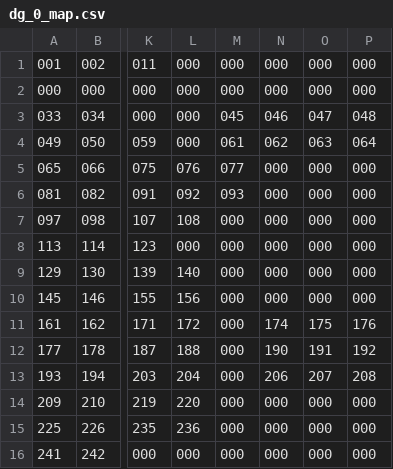
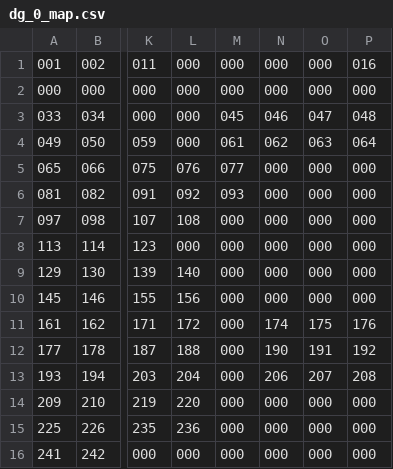
Before and after one commit to bgates747/nurples, a CSV file: tiles/dg/dg_0_map.csv, drawn as a sheet; only a part is shown, gaps mark what is left out; the diff names each change by its address in the sheet, - before the commit and + after, or states it on an @@ line.

```diff
--- a/tiles/dg/dg_0_map.csv
+++ b/tiles/dg/dg_0_map.csv
-P1: 000
+P1: 016
```
Also changed, not shown: 15 other files.
